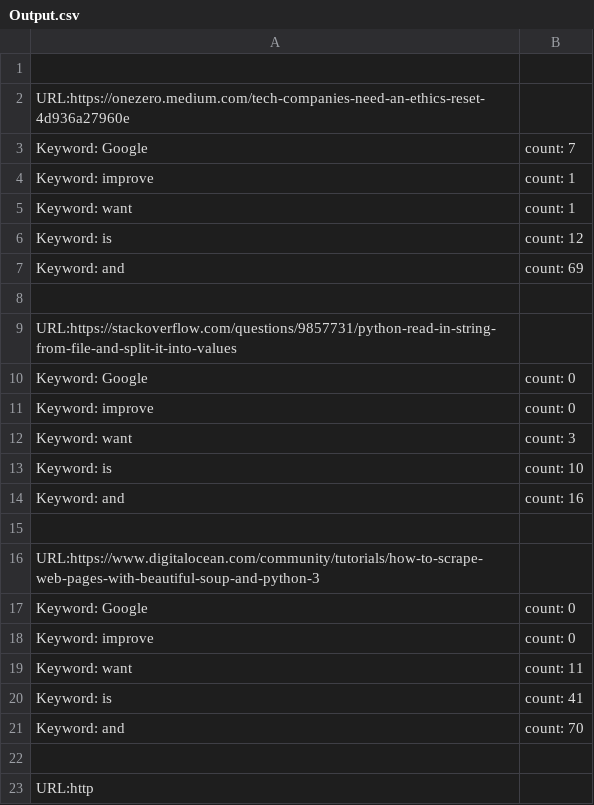
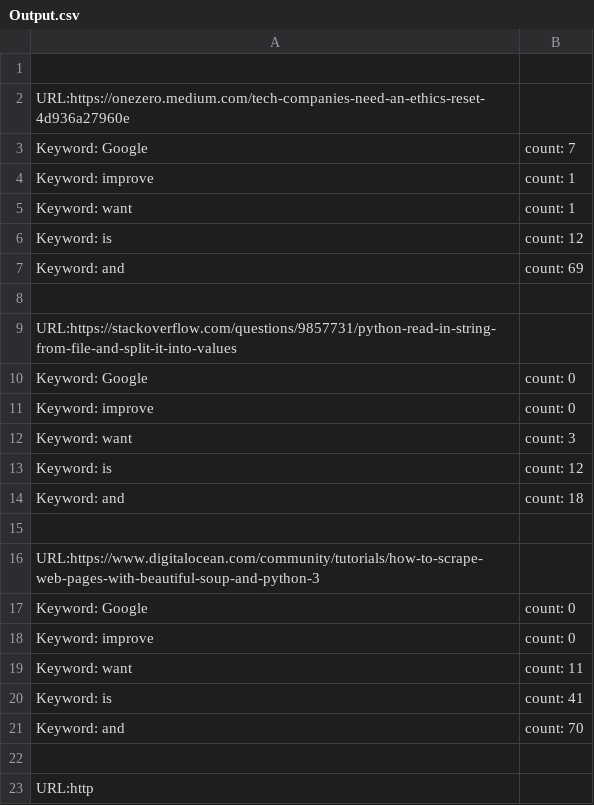
Before and after one commit to HKVanishree/webscraping_project, a CSV file: Output.csv, drawn as a sheet.

```diff
--- a/Output.csv
+++ b/Output.csv
@@ -12,4 +12,4 @@ Keyword: improve, count: 0
 Keyword: want, count: 3
-Keyword: is, count: 10
-Keyword: and, count: 16
+Keyword: is, count: 12
+Keyword: and, count: 18
 
```
Also changed, not shown: 7 other files.
